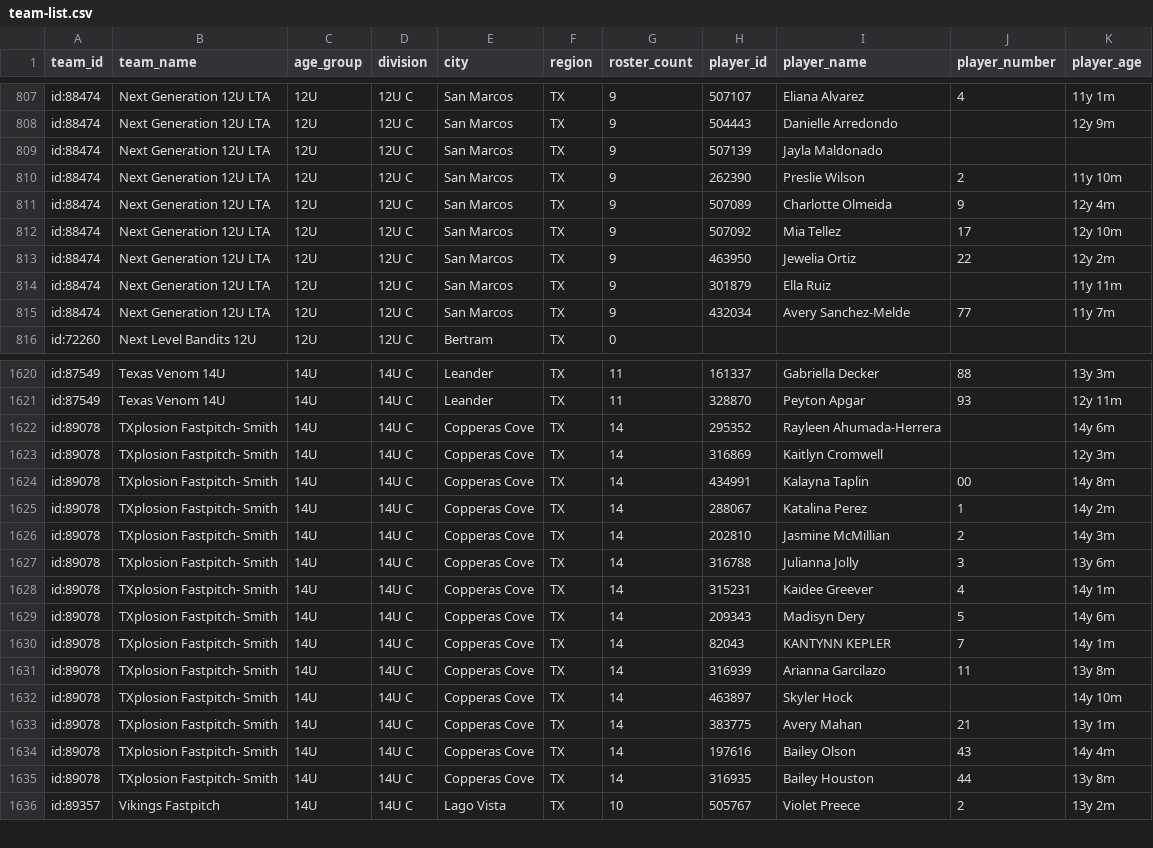
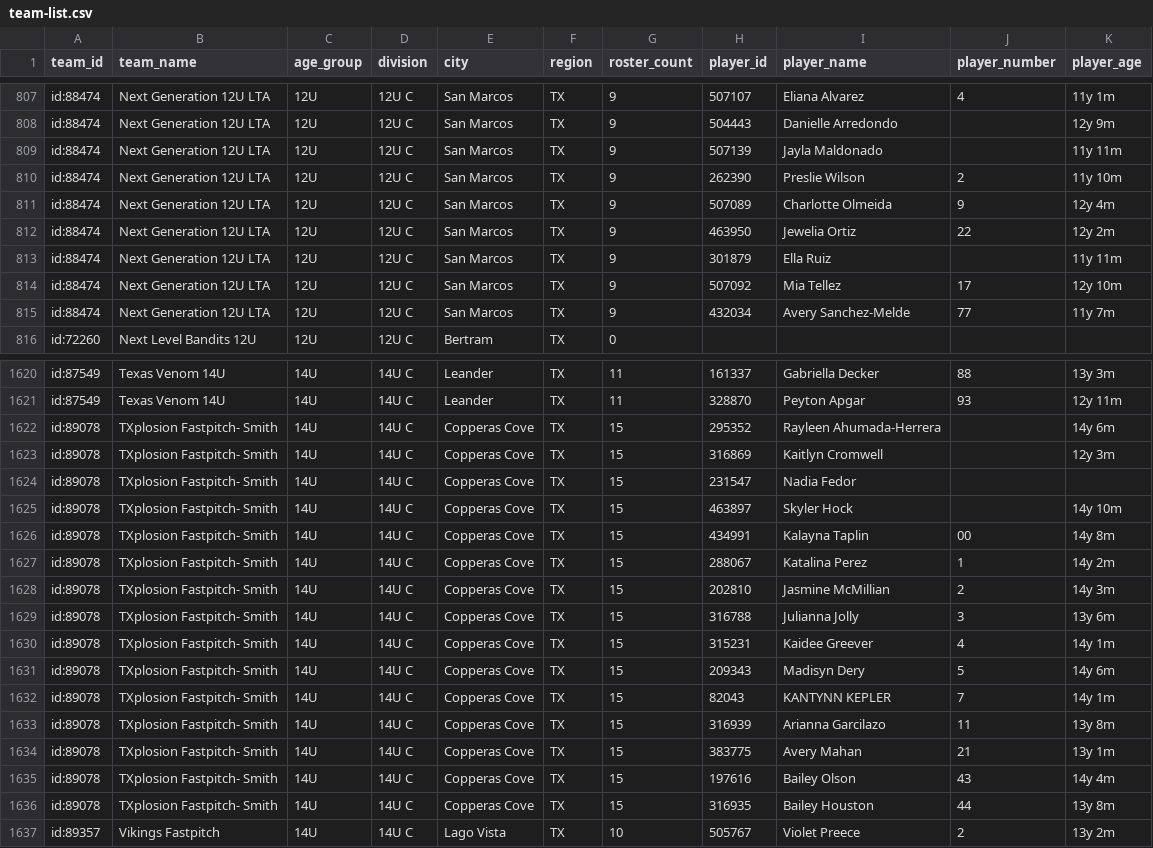
Before and after one commit to jeremiah9980/ncs-monitor, a CSV file: reports/team-list.csv, drawn as a sheet; only a part is shown, gaps mark what is left out; the diff covers the shown part only.

```diff
--- a/reports/team-list.csv
+++ b/reports/team-list.csv
@@ -808,8 +808,8 @@ id:88474,Next Generation 12U LTA,12U,12U C,San Marcos,TX,9,507107,Eliana Alvarez
 id:88474,Next Generation 12U LTA,12U,12U C,San Marcos,TX,9,504443,Danielle Arredondo,,12y 9m
-id:88474,Next Generation 12U LTA,12U,12U C,San Marcos,TX,9,507139,Jayla Maldonado,,
+id:88474,Next Generation 12U LTA,12U,12U C,San Marcos,TX,9,507139,Jayla Maldonado,,11y 11m
 id:88474,Next Generation 12U LTA,12U,12U C,San Marcos,TX,9,262390,Preslie Wilson,2,11y 10m
 id:88474,Next Generation 12U LTA,12U,12U C,San Marcos,TX,9,507089,Charlotte Olmeida,9,12y 4m
-id:88474,Next Generation 12U LTA,12U,12U C,San Marcos,TX,9,507092,Mia Tellez,17,12y 10m
 id:88474,Next Generation 12U LTA,12U,12U C,San Marcos,TX,9,463950,Jewelia Ortiz,22,12y 2m
 id:88474,Next Generation 12U LTA,12U,12U C,San Marcos,TX,9,301879,Ella Ruiz,,11y 11m
+id:88474,Next Generation 12U LTA,12U,12U C,San Marcos,TX,9,507092,Mia Tellez,17,12y 10m
 id:88474,Next Generation 12U LTA,12U,12U C,San Marcos,TX,9,432034,Avery Sanchez-Melde,77,11y 7m
@@ -1621,16 +1621,17 @@ id:87549,Texas Venom 14U,14U,14U C,Leander,TX,11,161337,Gabriella Decker,88,13y
 id:87549,Texas Venom 14U,14U,14U C,Leander,TX,11,328870,Peyton Apgar,93,12y 11m
-id:89078,TXplosion Fastpitch- Smith,14U,14U C,Copperas Cove,TX,14,295352,Rayleen Ahumada-Herrera,,14y 6m
-id:89078,TXplosion Fastpitch- Smith,14U,14U C,Copperas Cove,TX,14,316869,Kaitlyn Cromwell,,12y 3m
-id:89078,TXplosion Fastpitch- Smith,14U,14U C,Copperas Cove,TX,14,434991,Kalayna Taplin,00,14y 8m
-id:89078,TXplosion Fastpitch- Smith,14U,14U C,Copperas Cove,TX,14,288067,Katalina Perez,1,14y 2m
-id:89078,TXplosion Fastpitch- Smith,14U,14U C,Copperas Cove,TX,14,202810,Jasmine McMillian,2,14y 3m
-id:89078,TXplosion Fastpitch- Smith,14U,14U C,Copperas Cove,TX,14,316788,Julianna Jolly,3,13y 6m
-id:89078,TXplosion Fastpitch- Smith,14U,14U C,Copperas Cove,TX,14,315231,Kaidee Greever,4,14y 1m
-id:89078,TXplosion Fastpitch- Smith,14U,14U C,Copperas Cove,TX,14,209343,Madisyn Dery,5,14y 6m
-id:89078,TXplosion Fastpitch- Smith,14U,14U C,Copperas Cove,TX,14,82043,KANTYNN KEPLER,7,14y 1m
-id:89078,TXplosion Fastpitch- Smith,14U,14U C,Copperas Cove,TX,14,316939,Arianna Garcilazo,11,13y 8m
-id:89078,TXplosion Fastpitch- Smith,14U,14U C,Copperas Cove,TX,14,463897,Skyler Hock,,14y 10m
-id:89078,TXplosion Fastpitch- Smith,14U,14U C,Copperas Cove,TX,14,383775,Avery Mahan,21,13y 1m
-id:89078,TXplosion Fastpitch- Smith,14U,14U C,Copperas Cove,TX,14,197616,Bailey Olson,43,14y 4m
-id:89078,TXplosion Fastpitch- Smith,14U,14U C,Copperas Cove,TX,14,316935,Bailey Houston,44,13y 8m
+id:89078,TXplosion Fastpitch- Smith,14U,14U C,Copperas Cove,TX,15,295352,Rayleen Ahumada-Herrera,,14y 6m
+id:89078,TXplosion Fastpitch- Smith,14U,14U C,Copperas Cove,TX,15,316869,Kaitlyn Cromwell,,12y 3m
+id:89078,TXplosion Fastpitch- Smith,14U,14U C,Copperas Cove,TX,15,231547,Nadia Fedor,,
+id:89078,TXplosion Fastpitch- Smith,14U,14U C,Copperas Cove,TX,15,463897,Skyler Hock,,14y 10m
+id:89078,TXplosion Fastpitch- Smith,14U,14U C,Copperas Cove,TX,15,434991,Kalayna Taplin,00,14y 8m
+id:89078,TXplosion Fastpitch- Smith,14U,14U C,Copperas Cove,TX,15,288067,Katalina Perez,1,14y 2m
+id:89078,TXplosion Fastpitch- Smith,14U,14U C,Copperas Cove,TX,15,202810,Jasmine McMillian,2,14y 3m
+id:89078,TXplosion Fastpitch- Smith,14U,14U C,Copperas Cove,TX,15,316788,Julianna Jolly,3,13y 6m
+id:89078,TXplosion Fastpitch- Smith,14U,14U C,Copperas Cove,TX,15,315231,Kaidee Greever,4,14y 1m
+id:89078,TXplosion Fastpitch- Smith,14U,14U C,Copperas Cove,TX,15,209343,Madisyn Dery,5,14y 6m
+id:89078,TXplosion Fastpitch- Smith,14U,14U C,Copperas Cove,TX,15,82043,KANTYNN KEPLER,7,14y 1m
+id:89078,TXplosion Fastpitch- Smith,14U,14U C,Copperas Cove,TX,15,316939,Arianna Garcilazo,11,13y 8m
+id:89078,TXplosion Fastpitch- Smith,14U,14U C,Copperas Cove,TX,15,383775,Avery Mahan,21,13y 1m
+id:89078,TXplosion Fastpitch- Smith,14U,14U C,Copperas Cove,TX,15,197616,Bailey Olson,43,14y 4m
+id:89078,TXplosion Fastpitch- Smith,14U,14U C,Copperas Cove,TX,15,316935,Bailey Houston,44,13y 8m
 id:89357,Vikings Fastpitch,14U,14U C,Lago Vista,TX,10,505767,Violet Preece,2,13y 2m
```
Also changed, not shown: 27 moved rows elsewhere in this file, reports/changelog.csv, 4 other files.
